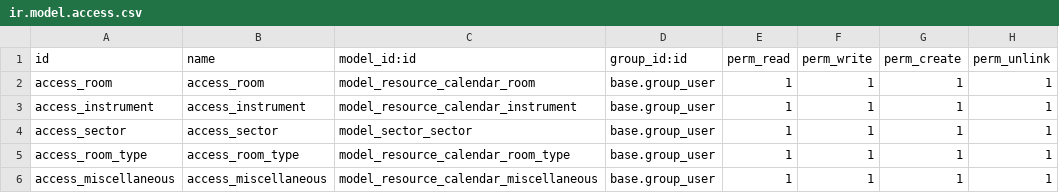
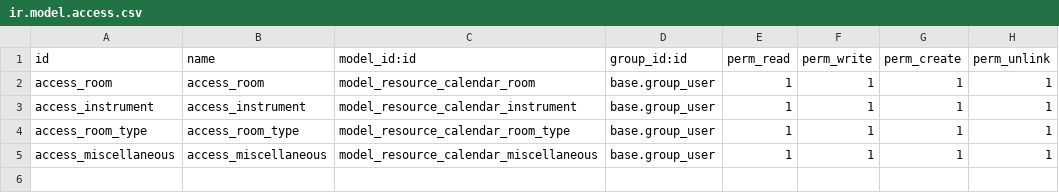
Before and after one commit to savoirfairelinux/project-addons, a CSV file: project_resource_calendar/security/ir.model.access.csv, drawn as a sheet; the diff names each change by its address in the sheet, - before the commit and + after, or states it on an @@ line.

Commit message:
[DEV] Correction to the profile of  Room model

```diff
--- a/project_resource_calendar/security/ir.model.access.csv
+++ b/project_resource_calendar/security/ir.model.access.csv
-row 4: access_sector | access_sector | model_sector_sector | base.group_user | 1 | 1 | 1 | 1
```
Also changed, not shown: 7 other files.
